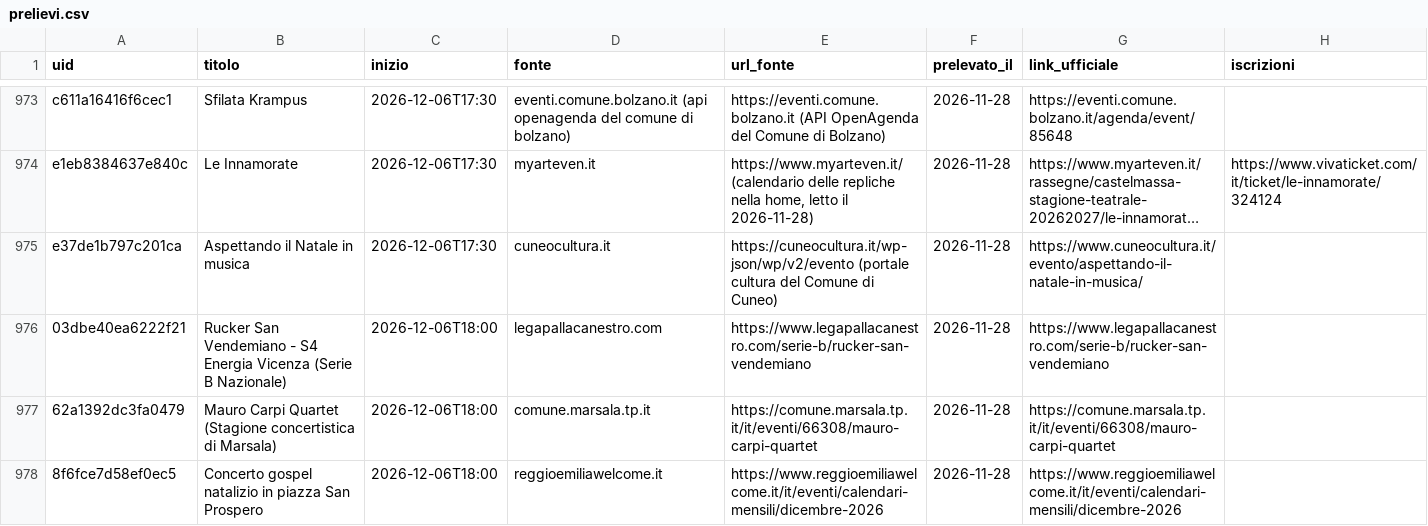
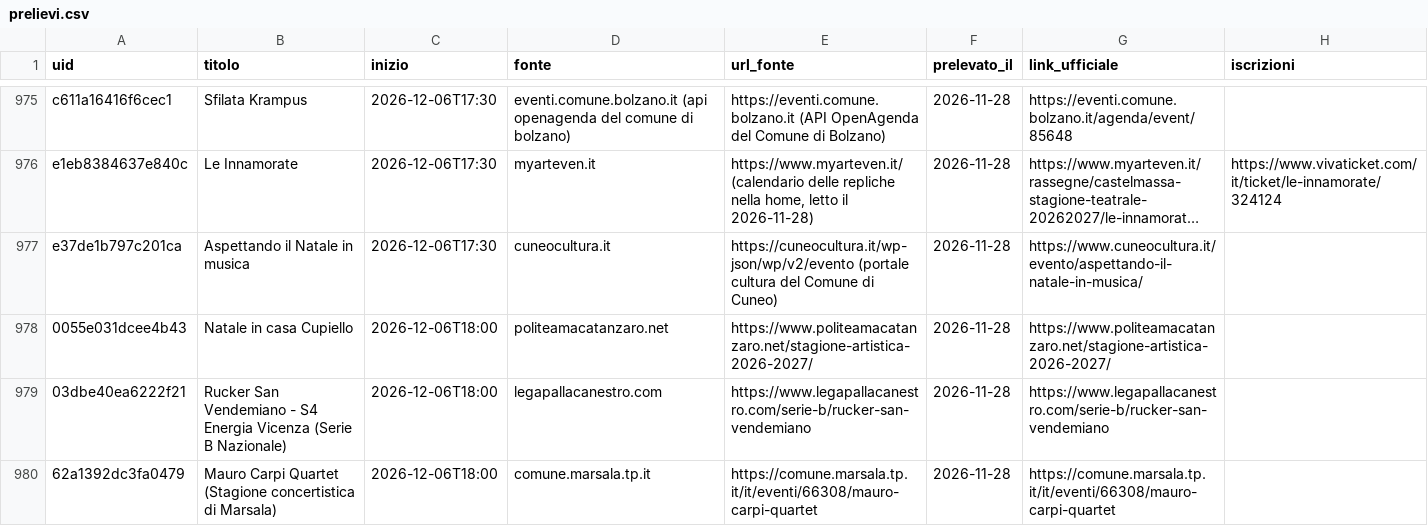
Before and after one commit to onoffdesign/andiamoo, a CSV file: ops/prelievi.csv, drawn as a sheet; only a part is shown, gaps mark what is left out; the shorter side is filled out with more unchanged rows; long unchanged cells end in …; the diff covers the shown part only; the diff names each change by its address in the sheet, - before the commit and + after, or states it on an @@ line.

```diff
--- a/ops/prelievi.csv
+++ b/ops/prelievi.csv
+row 978: 0055e031dcee4b43 | Natale in casa Cupiello | 2026-12-06T18:00 | politeamacatanzaro.net | https://www.politeamacatanzaro.net/stagione-artistica-2026-2027/ | 2026-11-28 | https://www.politeamacatanzaro.net/stagione-artistica-2026-2027/
```
Also changed, not shown: 20 added rows elsewhere in this file, ops/saturazione.csv, 13 other files.
